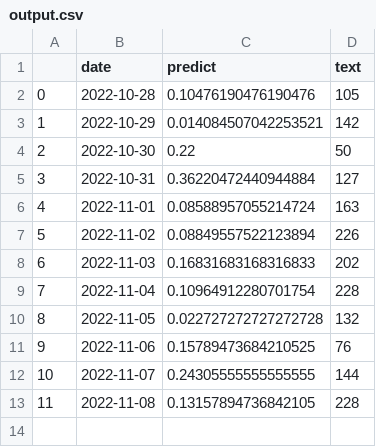
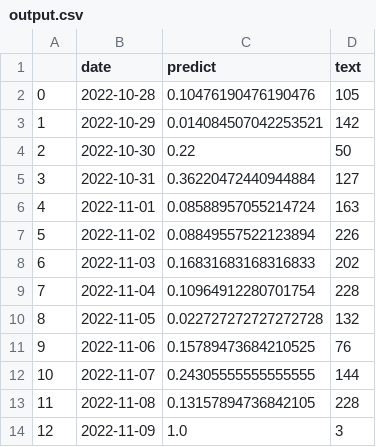
Before and after one commit to koba4444/streamlit_20220914, a CSV file: output.csv, drawn as a sheet; the diff names each change by its address in the sheet, - before the commit and + after, or states it on an @@ line.

```diff
--- a/output.csv
+++ b/output.csv
+row 14: 12 | 2022-11-09 | 1.0 | 3
```
Also changed, not shown: 1 other file.
